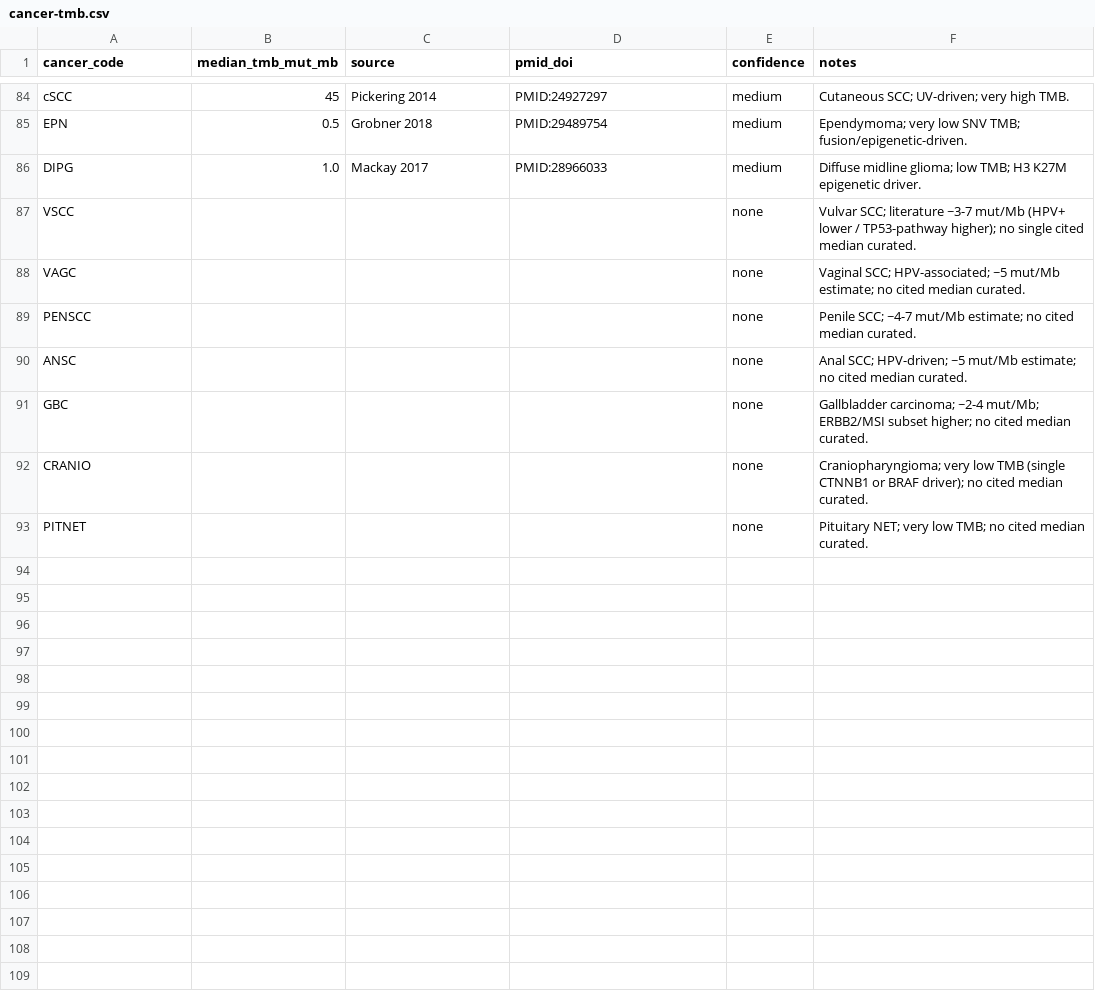
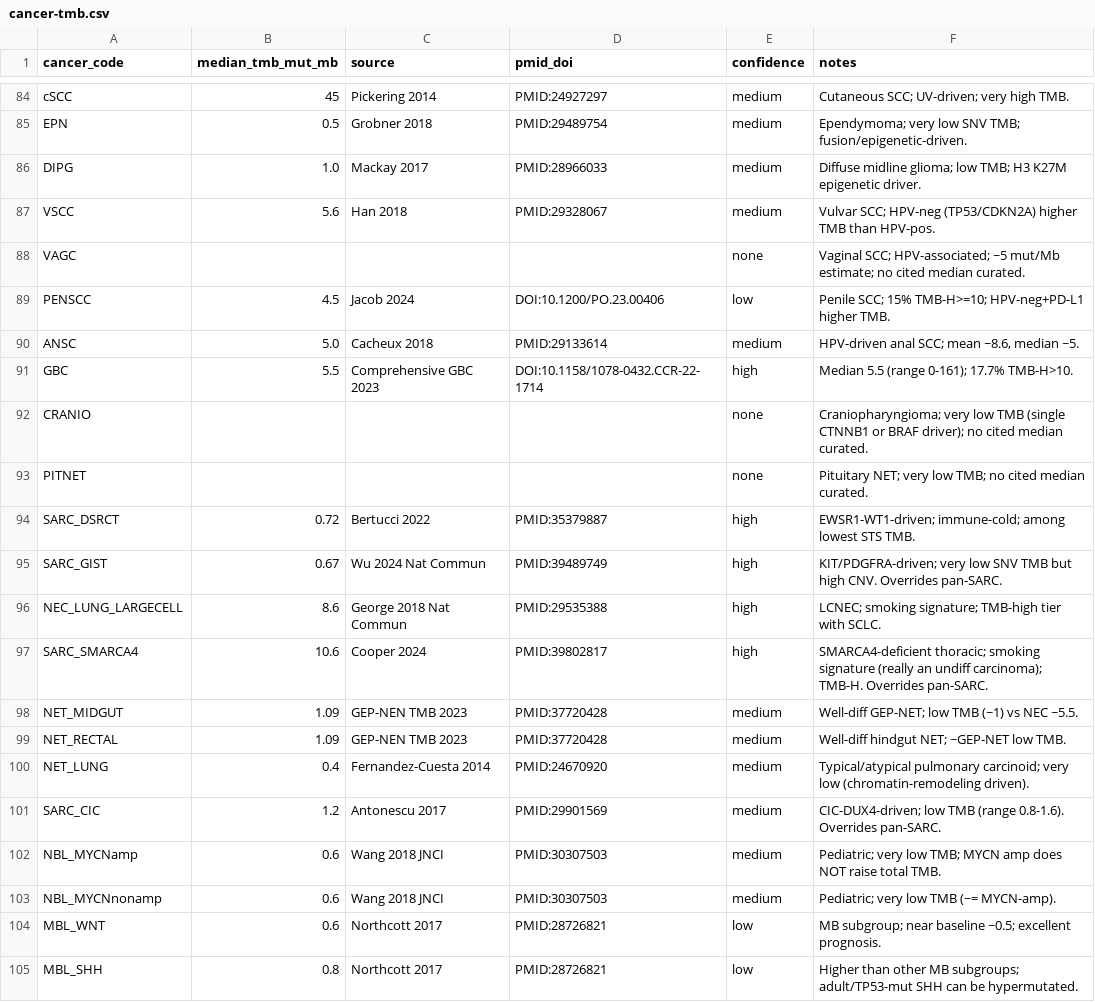
Before and after one commit to pirl-unc/pirlygenes, a CSV file: pirlygenes/data/cancer-tmb.csv, drawn as a sheet; only a part is shown, gaps mark what is left out; the diff covers the shown part only.

Commit message:
clean-TPM fixed_fraction mode + 21 cited TMB values + no-HEPB TMB scatter
- normalize.clean_tpm_matrix: new censored_fill='fixed_fraction' two-
  compartment mode (technical_fraction default 0.25) — force technical to
  25% / biological to 75% of the 1e6 budget, renormalizing WITHIN each
  group so within-compartment ratios are preserved. Removes the
  cross-sample/pipeline technical-fraction confound without erasing
  within-technical signal (unlike 'reference' pinning) and is
  cohort-independent (no reference table). Biological compartment lands on
  a constant 750k in every sample -> kept genes directly comparable.
  Available as a mode (NOT yet the default — adopting it = clean_tpm_v4
  re-derivation of all shards).
- cancer-tmb.csv: +15 new / 6 filled cited medians (SARC_DSRCT 0.72,
  SARC_GIST 0.67, NUTM 1.0, NEC_LUNG_LARGECELL 8.6, SARC_SMARCA4 10.6,
  NET_MIDGUT/RECTAL 1.09, NET_LUNG 0.4, SARC_CIC 1.2, NBL_MYCN* 0.6,
  MBL_WNT/SHH/G3/G4, LUAD_EGFR 3.5, GBC 5.5, FL 1.35, ANSC 5.0, VSCC 5.6,
  PENSCC 4.5) — every value PMID/DOI-cited; no-numeric-source types left
  blank (MTC/CML/HCL/MPN/CRANIO/PITNET integrity).
- CTA-vs-TMB scatter: exclude= param + no-HEPB variant (HEPB at TMB~0.02
  stretched the log-x axis; legend auto-prunes, axis auto-rescales).

DATA_VERSION stays 5.17.0 (cancer-tmb.csv is an in-wheel panel).

```diff
--- a/pirlygenes/data/cancer-tmb.csv
+++ b/pirlygenes/data/cancer-tmb.csv
@@ -86,8 +86,20 @@ EPN,0.5,Grobner 2018,PMID:29489754,medium,Ependymoma; very low SNV TMB; fusion/e
 DIPG,1.0,Mackay 2017,PMID:28966033,medium,Diffuse midline glioma; low TMB; H3 K27M epigenetic driver.
-VSCC,,,,none,Vulvar SCC; literature ~3-7 mut/Mb (HPV+ lower / TP53-pathway higher); no single cited median curated.
+VSCC,5.6,Han 2018,PMID:29328067,medium,Vulvar SCC; HPV-neg (TP53/CDKN2A) higher TMB than HPV-pos.
 VAGC,,,,none,Vaginal SCC; HPV-associated; ~5 mut/Mb estimate; no cited median curated.
-PENSCC,,,,none,Penile SCC; ~4-7 mut/Mb estimate; no cited median curated.
-ANSC,,,,none,Anal SCC; HPV-driven; ~5 mut/Mb estimate; no cited median curated.
-GBC,,,,none,Gallbladder carcinoma; ~2-4 mut/Mb; ERBB2/MSI subset higher; no cited median curated.
+PENSCC,4.5,Jacob 2024,DOI:10.1200/PO.23.00406,low,Penile SCC; 15% TMB-H>=10; HPV-neg+PD-L1 higher TMB.
+ANSC,5.0,Cacheux 2018,PMID:29133614,medium,"HPV-driven anal SCC; mean ~8.6, median ~5."
+GBC,5.5,Comprehensive GBC 2023,DOI:10.1158/1078-0432.CCR-22-1714,high,Median 5.5 (range 0-161); 17.7% TMB-H>10.
 CRANIO,,,,none,Craniopharyngioma; very low TMB (single CTNNB1 or BRAF driver); no cited median curated.
 PITNET,,,,none,Pituitary NET; very low TMB; no cited median curated.
+SARC_DSRCT,0.72,Bertucci 2022,PMID:35379887,high,EWSR1-WT1-driven; immune-cold; among lowest STS TMB.
+SARC_GIST,0.67,Wu 2024 Nat Commun,PMID:39489749,high,KIT/PDGFRA-driven; very low SNV TMB but high CNV. Overrides pan-SARC.
+NEC_LUNG_LARGECELL,8.6,George 2018 Nat Commun,PMID:29535388,high,LCNEC; smoking signature; TMB-high tier with SCLC.
+SARC_SMARCA4,10.6,Cooper 2024,PMID:39802817,high,SMARCA4-deficient thoracic; smoking signature (really an undiff carcinoma); TMB-H. Overrides pan-SARC.
+NET_MIDGUT,1.09,GEP-NEN TMB 2023,PMID:37720428,medium,Well-diff GEP-NET; low TMB (~1) vs NEC ~5.5.
+NET_RECTAL,1.09,GEP-NEN TMB 2023,PMID:37720428,medium,Well-diff hindgut NET; ~GEP-NET low TMB.
+NET_LUNG,0.4,Fernandez-Cuesta 2014,PMID:24670920,medium,Typical/atypical pulmonary carcinoid; very low (chromatin-remodeling driven).
+SARC_CIC,1.2,Antonescu 2017,PMID:29901569,medium,CIC-DUX4-driven; low TMB (range 0.8-1.6). Overrides pan-SARC.
+NBL_MYCNamp,0.6,Wang 2018 JNCI,PMID:30307503,medium,Pediatric; very low TMB; MYCN amp does NOT raise total TMB.
+NBL_MYCNnonamp,0.6,Wang 2018 JNCI,PMID:30307503,medium,Pediatric; very low TMB (~= MYCN-amp).
+MBL_WNT,0.6,Northcott 2017,PMID:28726821,low,MB subgroup; near baseline ~0.5; excellent prognosis.
+MBL_SHH,0.8,Northcott 2017,PMID:28726821,low,Higher than other MB subgroups; adult/TP53-mut SHH can be hypermutated.
```
Also changed, not shown: 3 added rows and 10 edited cells elsewhere in this file, 4 other files.
